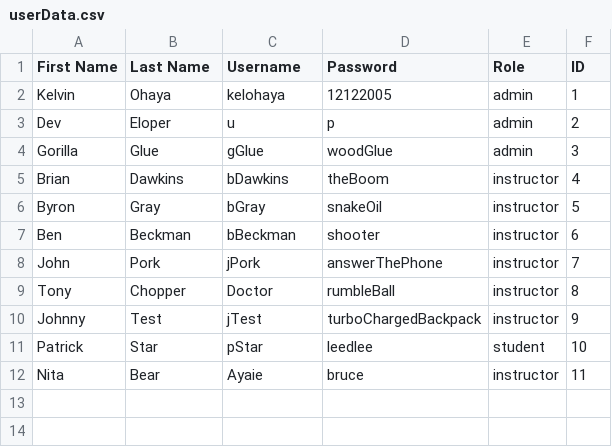
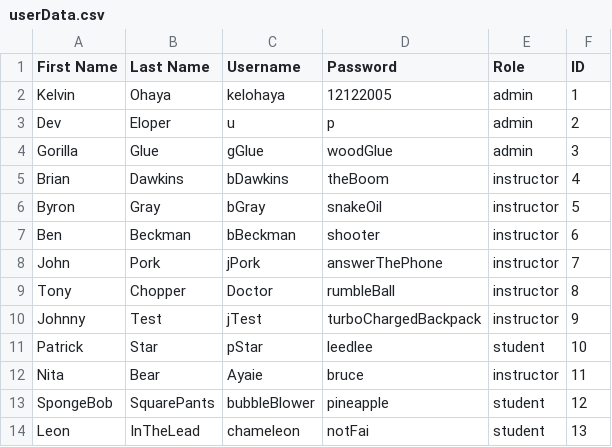
Before and after one commit to KOhaya-3/kelvinRegistrar, a CSV file: data/userData.csv, drawn as a sheet.

Commit message:
Minor bug fixes -Asisstants can now see courses they are assisting -Multiple students can now be added to courses

```diff
--- a/data/userData.csv
+++ b/data/userData.csv
@@ -12 +12,3 @@ Patrick,Star,pStar,leedlee,student,10
 Nita,Bear,Ayaie,bruce,instructor,11
+SpongeBob,SquarePants,bubbleBlower,pineapple,student,12
+Leon,InTheLead,chameleon,notFai,student,13
```
Also changed, not shown: 34 other files.
